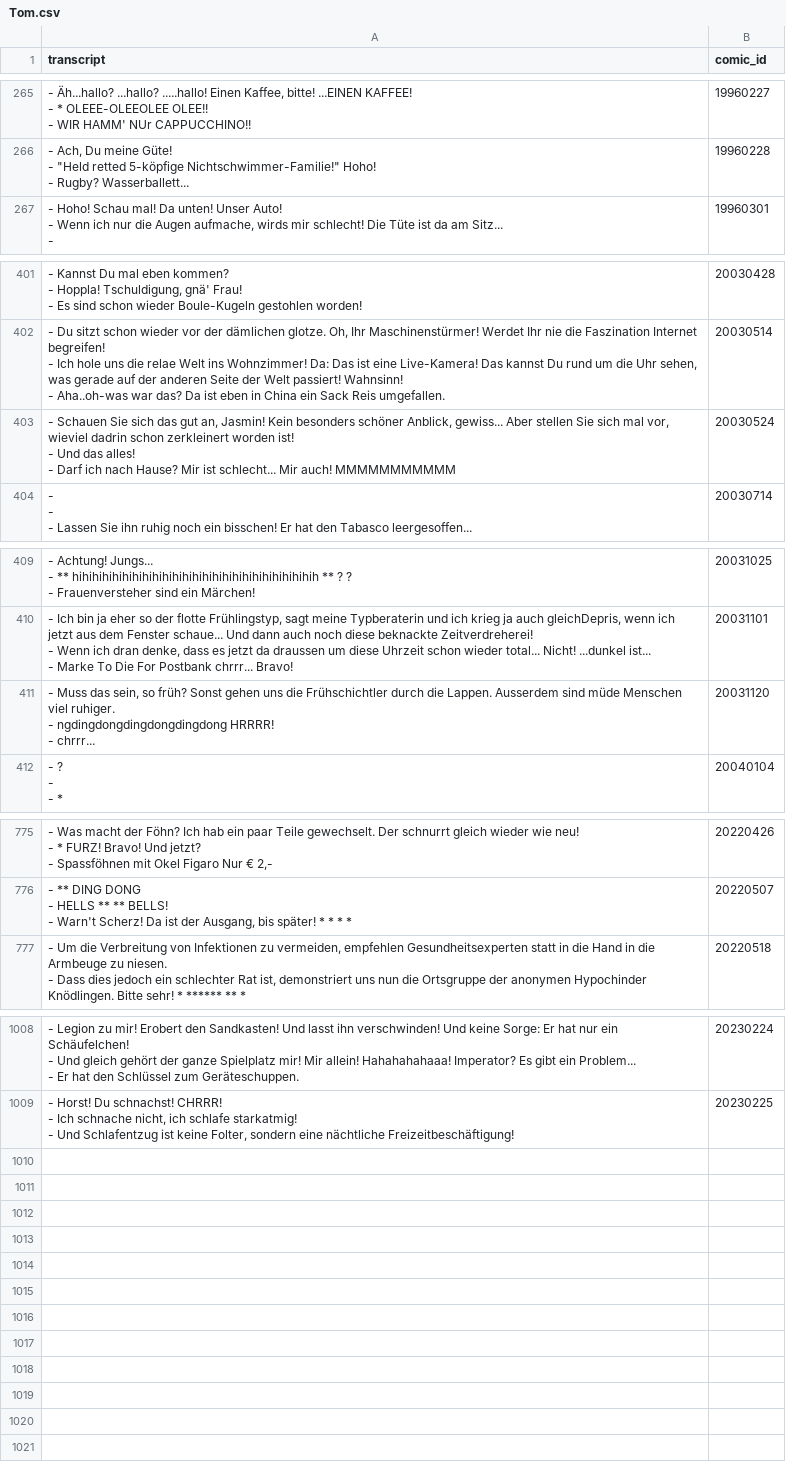
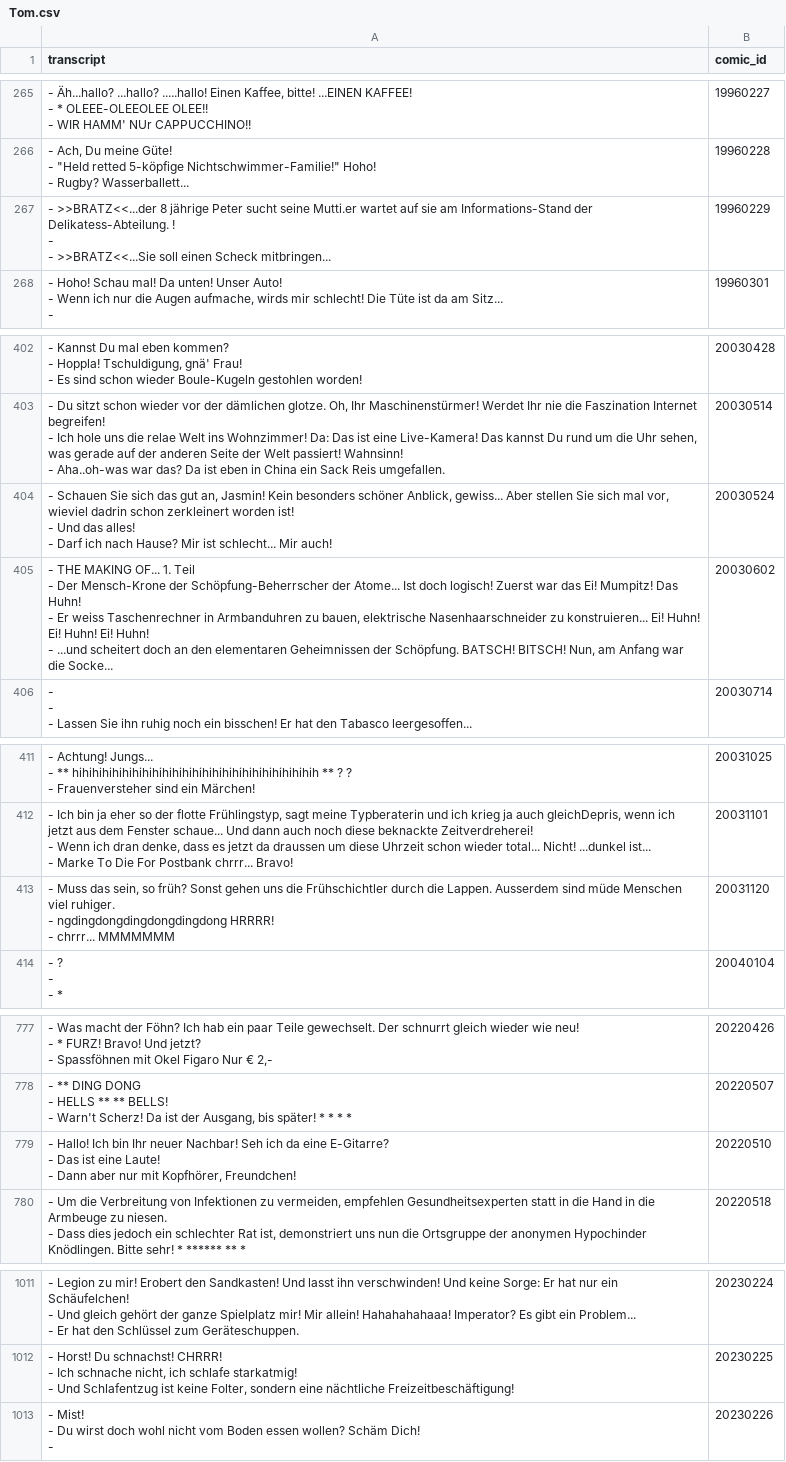
Before and after one commit to Dobby233Liu/garfield.csv, a CSV file: Tom.csv, drawn as a sheet; only a part is shown, gaps mark what is left out.

```diff
--- a/Tom.csv
+++ b/Tom.csv
@@ -827,2 +827,5 @@ transcript,comic_id
 - Rugby? Wasserballett...",19960228
+"- >>BRATZ<<...der 8 jährige Peter sucht seine Mutti.er wartet auf sie am Informations-Stand der Delikatess-Abteilung. !
+-
+- >>BRATZ<<...Sie soll einen Scheck mitbringen...",19960229
 "- Hoho! Schau mal! Da unten! Unser Auto!
@@ -1275,5 +1278,9 @@ transcript,comic_id
 - Aha..oh-was war das? Da ist eben in China ein Sack Reis umgefallen.",20030514
-"- Schauen Sie sich das gut an, Jasmin! Kein besonders schöner Anblick, gewiss... Aber stellen Sie sich mal vor, wieviel dadrin schon zerkleinert worden ist!
-- Und das alles!
-- Darf ich nach Hause? Mir ist schlecht... Mir auch! MMMMMMMMMMM",20030524
+"- Schauen Sie sich das gut an, Jasmin! Kein besonders schöner Anblick, gewiss... Aber stellen Sie sich mal vor, wieviel dadrin schon zerkleinert worden ist!
+- Und das alles!
+- Darf ich nach Hause? Mir ist schlecht... Mir auch!",20030524
+"- THE MAKING OF... 1. Teil
+- Der Mensch-Krone der Schöpfung-Beherrscher der Atome... Ist doch logisch! Zuerst war das Ei! Mumpitz! Das Huhn!
+- Er weiss Taschenrechner in Armbanduhren zu bauen, elektrische Nasenhaarschneider zu konstruieren... Ei! Huhn! Ei! Huhn! Ei! Huhn!
+- ...und scheitert doch an den elementaren Geheimnissen der Schöpfung. BATSCH! BITSCH! Nun, am Anfang war die Socke...",20030602
 "-
@@ -1299,5 +1306,5 @@ transcript,comic_id
 - Marke To Die For Postbank chrrr... Bravo!",20031101
-"- Muss das sein, so früh? Sonst gehen uns die Frühschichtler durch die Lappen. Ausserdem sind müde Menschen viel ruhiger.
-- ngdingdongdingdongdingdong HRRRR!
-- chrrr...",20031120
+"- Muss das sein, so früh? Sonst gehen uns die Frühschichtler durch die Lappen. Ausserdem sind müde Menschen viel ruhiger.
+- ngdingdongdingdongdingdong HRRRR!
+- chrrr... MMMMMMM",20031120
 "- ?
@@ -2380,2 +2387,5 @@ transcript,comic_id
 - Warn't Scherz! Da ist der Ausgang, bis später! * * * *",20220507
+"- Hallo! Ich bin Ihr neuer Nachbar! Seh ich da eine E-Gitarre?
+- Das ist eine Laute!
+- Dann aber nur mit Kopfhörer, Freundchen!",20220510
 "- Um die Verbreitung von Infektionen zu vermeiden, empfehlen Gesundheitsexperten statt in die Hand in die Armbeuge zu niesen.
@@ -3081 +3091,4 @@ transcript,comic_id
 - Und Schlafentzug ist keine Folter, sondern eine nächtliche Freizeitbeschäftigung!",20230225
+"- Mist!
+- Du wirst doch wohl nicht vom Boden essen wollen? Schäm Dich!
+-",20230226
```
Also changed, not shown: 11 other files.
